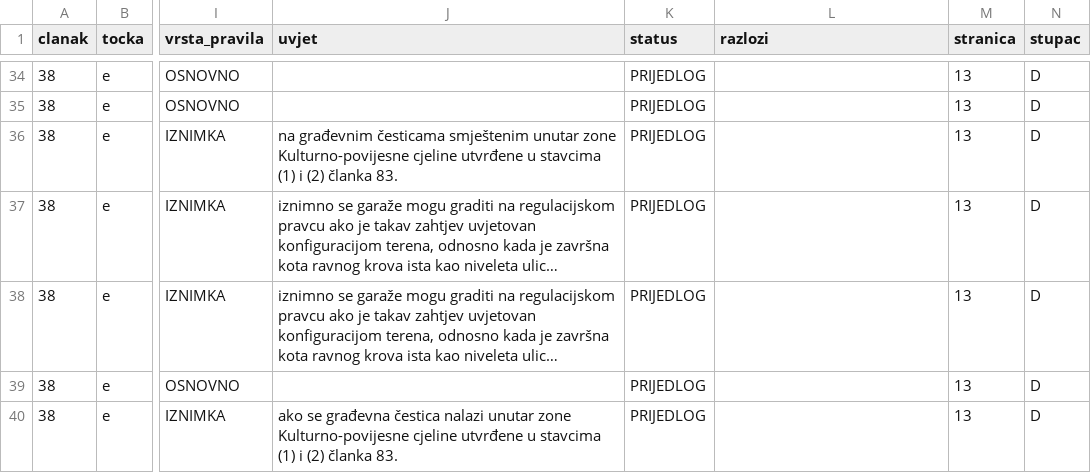
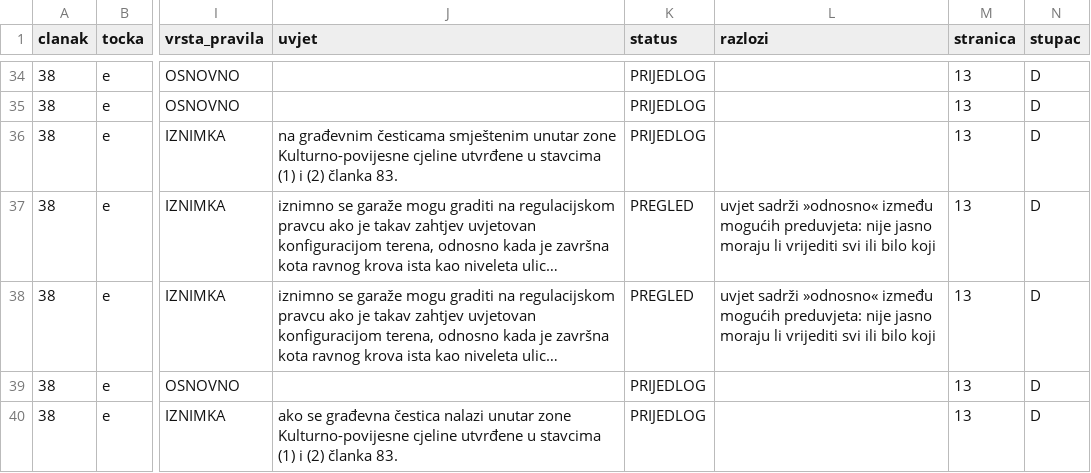
Before and after one commit to ozrenpancic-maker/cestica-zg, a CSV file: tools/plan-citac/izlaz/upu2_pravila_38_40.csv, drawn as a sheet; only a part is shown, gaps mark what is left out; long unchanged cells end in …; the diff covers the shown part only; the diff names each change by its address in the sheet, - before the commit and + after, or states it on an @@ line.

```diff
--- a/tools/plan-citac/izlaz/upu2_pravila_38_40.csv
+++ b/tools/plan-citac/izlaz/upu2_pravila_38_40.csv
-K37:K38 (status): PRIJEDLOG
+K37:K38 (status): PREGLED
-L37:L38 (razlozi): (empty)
+L37:L38 (razlozi): uvjet sadrži »odnosno« između mogućih preduvjeta: nije jasno moraju li vrijediti svi ili bilo koji
```
Also changed, not shown: 2 added rows and 10 edited cells elsewhere in this file, 9 other files.
